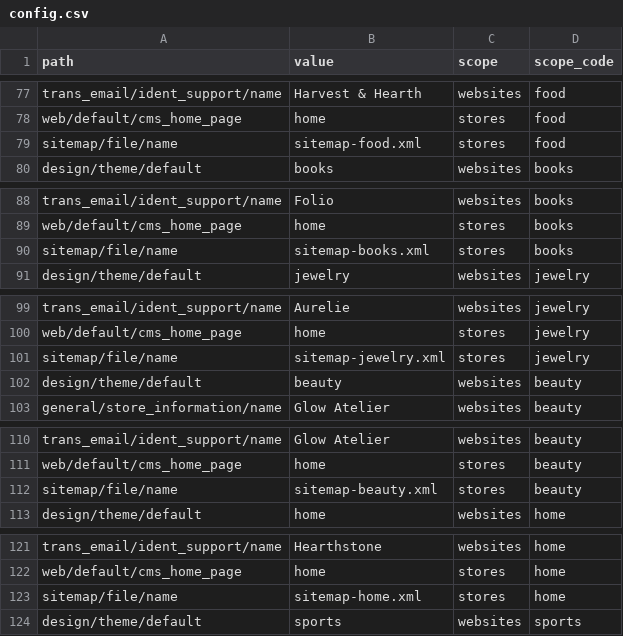
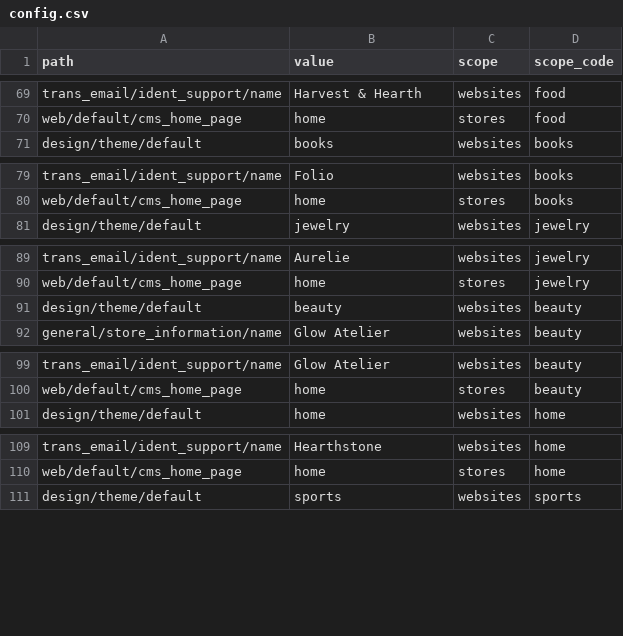
Before and after one commit to MahoCommerce/maho-sample-data, a CSV file: packs/_shared/config.csv, drawn as a sheet; only a part is shown, gaps mark what is left out; the diff covers the shown part only; the diff names each change by its address in the sheet, - before the commit and + after, or states it on an @@ line.

```diff
--- a/packs/_shared/config.csv
+++ b/packs/_shared/config.csv
-row 79: sitemap/file/name | sitemap-food.xml | stores | food
-row 90: sitemap/file/name | sitemap-books.xml | stores | books
-row 101: sitemap/file/name | sitemap-jewelry.xml | stores | jewelry
-row 112: sitemap/file/name | sitemap-beauty.xml | stores | beauty
-row 123: sitemap/file/name | sitemap-home.xml | stores | home
```
Also changed, not shown: 11 removed rows elsewhere in this file.
